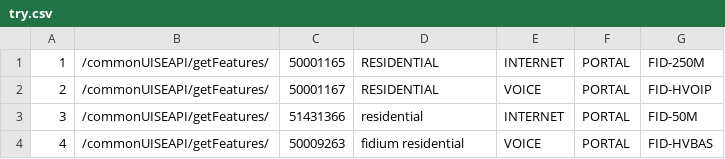
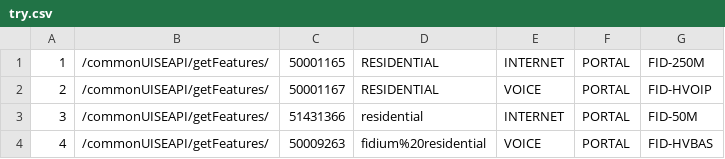
Before and after one commit to ewelanonas/trypoc, a CSV file: try.csv, drawn as a sheet.

Commit message:
updating some text
EA0929 - updating some text

```diff
--- a/try.csv
+++ b/try.csv
@@ -3,2 +3,2 @@
 3,/commonUISEAPI/getFeatures/,51431366,residential,INTERNET,PORTAL,FID-50M
-4,/commonUISEAPI/getFeatures/,50009263,fidium residential,VOICE,PORTAL,FID-HVBAS
+4,/commonUISEAPI/getFeatures/,50009263,fidium%20residential,VOICE,PORTAL,FID-HVBAS
```
